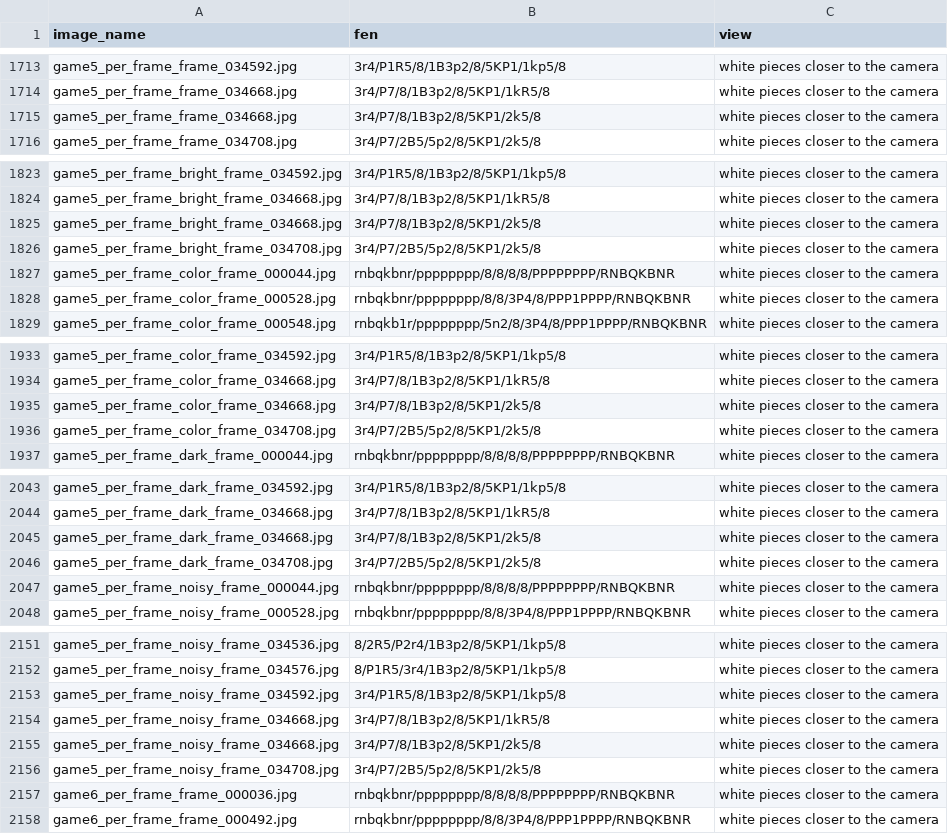
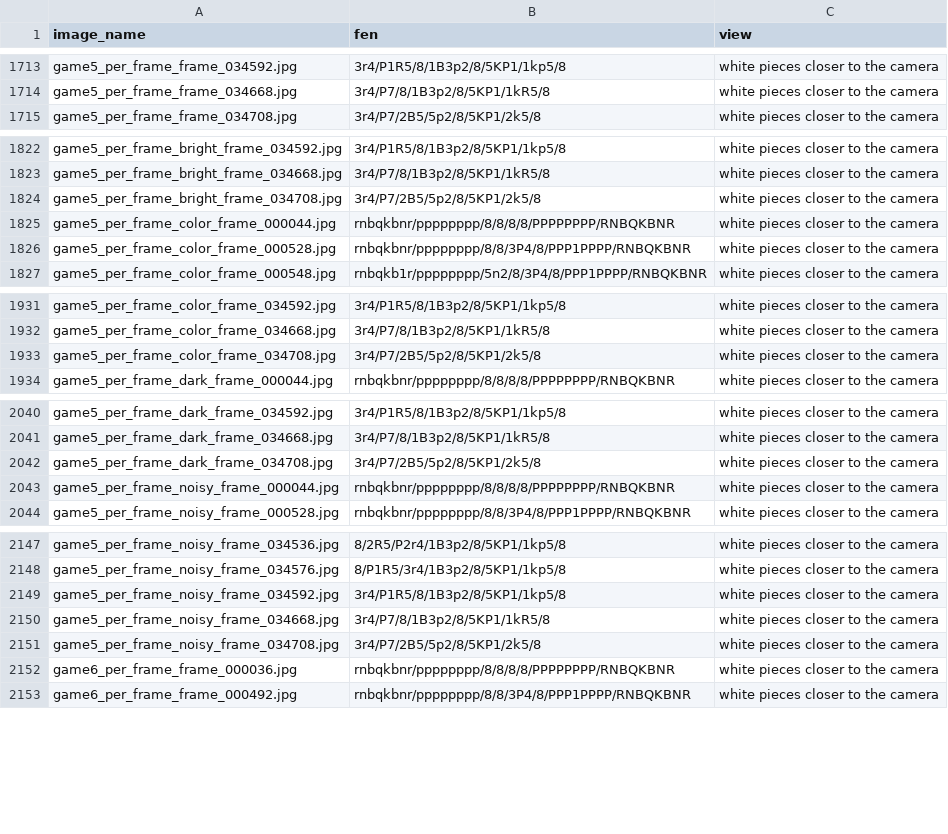
Before and after one commit to yonatanarbel17/deep_learning_project1, a CSV file: gt.csv, drawn as a sheet; only a part is shown, gaps mark what is left out; the diff covers the shown part only.

```diff
--- a/gt.csv
+++ b/gt.csv
@@ -1714,3 +1714,2 @@ game5_per_frame_frame_034592.jpg,3r4/P1R5/8/1B3p2/8/5KP1/1kp5/8,white pieces clo
 game5_per_frame_frame_034668.jpg,3r4/P7/8/1B3p2/8/5KP1/1kR5/8,white pieces closer to the camera
-game5_per_frame_frame_034668.jpg,3r4/P7/8/1B3p2/8/5KP1/2k5/8,white pieces closer to the camera
 game5_per_frame_frame_034708.jpg,3r4/P7/2B5/5p2/8/5KP1/2k5/8,white pieces closer to the camera
@@ -1824,3 +1823,2 @@ game5_per_frame_bright_frame_034592.jpg,3r4/P1R5/8/1B3p2/8/5KP1/1kp5/8,white pie
 game5_per_frame_bright_frame_034668.jpg,3r4/P7/8/1B3p2/8/5KP1/1kR5/8,white pieces closer to the camera
-game5_per_frame_bright_frame_034668.jpg,3r4/P7/8/1B3p2/8/5KP1/2k5/8,white pieces closer to the camera
 game5_per_frame_bright_frame_034708.jpg,3r4/P7/2B5/5p2/8/5KP1/2k5/8,white pieces closer to the camera
@@ -1934,3 +1932,2 @@ game5_per_frame_color_frame_034592.jpg,3r4/P1R5/8/1B3p2/8/5KP1/1kp5/8,white piec
 game5_per_frame_color_frame_034668.jpg,3r4/P7/8/1B3p2/8/5KP1/1kR5/8,white pieces closer to the camera
-game5_per_frame_color_frame_034668.jpg,3r4/P7/8/1B3p2/8/5KP1/2k5/8,white pieces closer to the camera
 game5_per_frame_color_frame_034708.jpg,3r4/P7/2B5/5p2/8/5KP1/2k5/8,white pieces closer to the camera
@@ -2044,3 +2041,2 @@ game5_per_frame_dark_frame_034592.jpg,3r4/P1R5/8/1B3p2/8/5KP1/1kp5/8,white piece
 game5_per_frame_dark_frame_034668.jpg,3r4/P7/8/1B3p2/8/5KP1/1kR5/8,white pieces closer to the camera
-game5_per_frame_dark_frame_034668.jpg,3r4/P7/8/1B3p2/8/5KP1/2k5/8,white pieces closer to the camera
 game5_per_frame_dark_frame_034708.jpg,3r4/P7/2B5/5p2/8/5KP1/2k5/8,white pieces closer to the camera
@@ -2154,3 +2150,2 @@ game5_per_frame_noisy_frame_034592.jpg,3r4/P1R5/8/1B3p2/8/5KP1/1kp5/8,white piec
 game5_per_frame_noisy_frame_034668.jpg,3r4/P7/8/1B3p2/8/5KP1/1kR5/8,white pieces closer to the camera
-game5_per_frame_noisy_frame_034668.jpg,3r4/P7/8/1B3p2/8/5KP1/2k5/8,white pieces closer to the camera
 game5_per_frame_noisy_frame_034708.jpg,3r4/P7/2B5/5p2/8/5KP1/2k5/8,white pieces closer to the camera
```
Also changed, not shown: 5 removed rows elsewhere in this file, data/game7_per_frame/game7.csv, data/game7_per_frame_bright/game7.csv, 8 other files.
